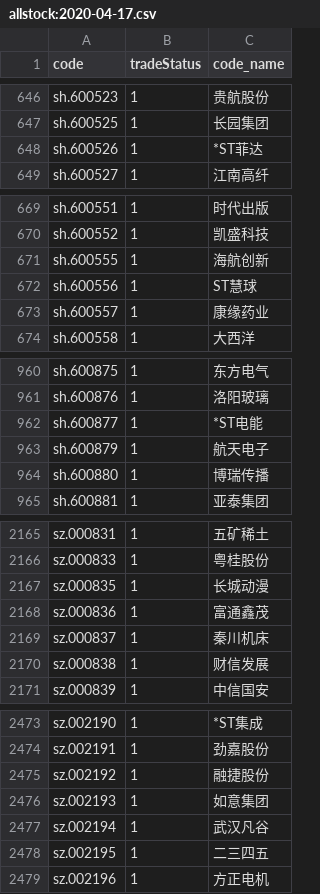
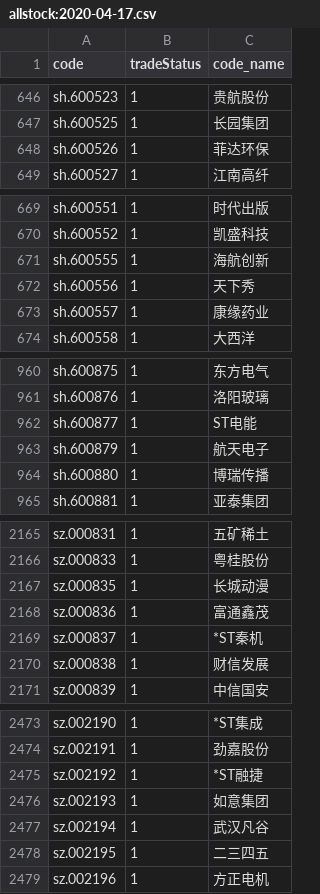
Before and after one commit to qw3320400/stock, a CSV file: data/baostock/allstock/allstock:2020-04-17.csv, drawn as a sheet; only a part is shown, gaps mark what is left out; the diff covers the shown part only.

```diff
--- a/data/baostock/allstock/allstock:2020-04-17.csv
+++ b/data/baostock/allstock/allstock:2020-04-17.csv
@@ -647,3 +647,3 @@ sh.600523,1,贵航股份
 sh.600525,1,长园集团
-sh.600526,1,*ST菲达
+sh.600526,1,菲达环保
 sh.600527,1,江南高纤
@@ -671,3 +671,3 @@ sh.600552,1,凯盛科技
 sh.600555,1,海航创新
-sh.600556,1,ST慧球
+sh.600556,1,天下秀
 sh.600557,1,康缘药业
@@ -961,3 +961,3 @@ sh.600875,1,东方电气
 sh.600876,1,洛阳玻璃
-sh.600877,1,*ST电能
+sh.600877,1,ST电能
 sh.600879,1,航天电子
@@ -2168,3 +2168,3 @@ sz.000835,1,长城动漫
 sz.000836,1,富通鑫茂
-sz.000837,1,秦川机床
+sz.000837,1,*ST秦机
 sz.000838,1,财信发展
@@ -2474,3 +2474,3 @@ sz.002190,1,*ST集成
 sz.002191,1,劲嘉股份
-sz.002192,1,融捷股份
+sz.002192,1,*ST融捷
 sz.002193,1,如意集团
```
Also changed, not shown: 8 edited cells elsewhere in this file, 2 other files.
